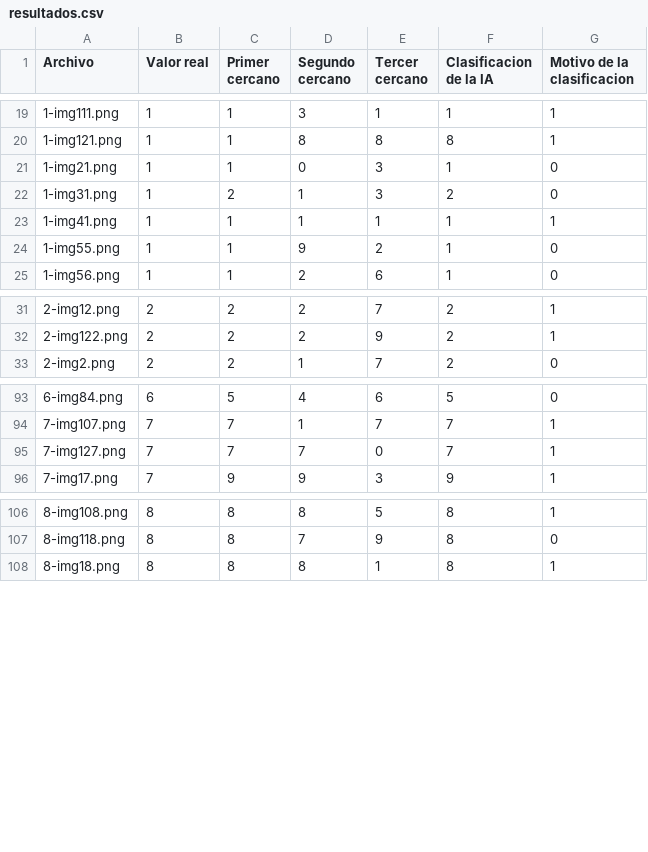
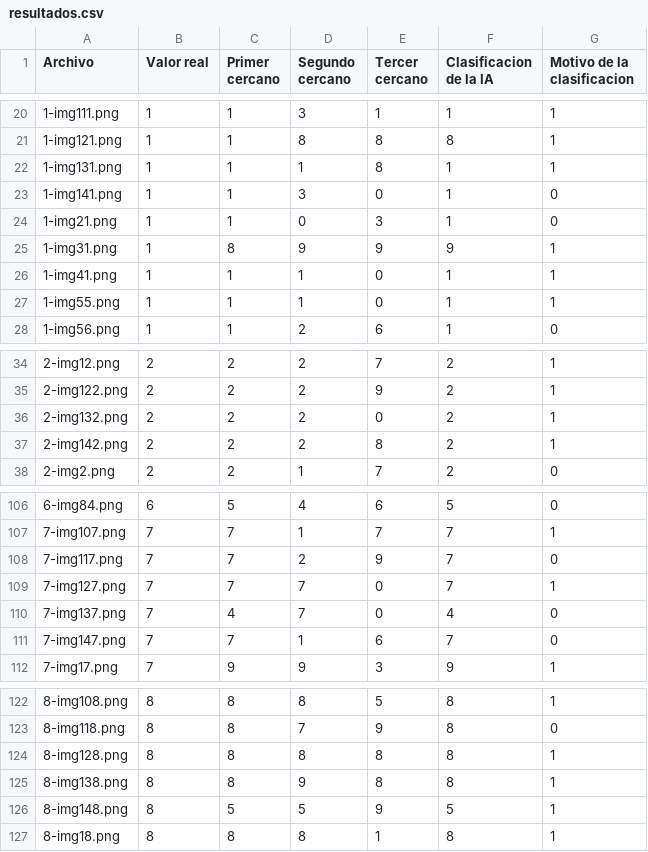
Before and after one commit to ReyesEB/Proyecto_ICC_2_2025-2, a CSV file: resultados.csv, drawn as a sheet; only a part is shown, gaps mark what is left out; the diff covers the shown part only.

```diff
--- a/resultados.csv
+++ b/resultados.csv
@@ -20,6 +21,8 @@ Archivo,Valor real,Primer cercano,Segundo cercano,Tercer cercano,Clasificacion d
 1-img121.png,1,1,8,8,8,1
+1-img131.png,1,1,1,8,1,1
+1-img141.png,1,1,3,0,1,0
 1-img21.png,1,1,0,3,1,0
-1-img31.png,1,2,1,3,2,0
-1-img41.png,1,1,1,1,1,1
-1-img55.png,1,1,9,2,1,0
+1-img31.png,1,8,9,9,9,1
+1-img41.png,1,1,1,0,1,1
+1-img55.png,1,1,1,0,1,1
 1-img56.png,1,1,2,6,1,0
@@ -32,2 +35,4 @@ Archivo,Valor real,Primer cercano,Segundo cercano,Tercer cercano,Clasificacion d
 2-img122.png,2,2,2,9,2,1
+2-img132.png,2,2,2,0,2,1
+2-img142.png,2,2,2,8,2,1
 2-img2.png,2,2,1,7,2,0
@@ -94,3 +107,6 @@ Archivo,Valor real,Primer cercano,Segundo cercano,Tercer cercano,Clasificacion d
 7-img107.png,7,7,1,7,7,1
+7-img117.png,7,7,2,9,7,0
 7-img127.png,7,7,7,0,7,1
+7-img137.png,7,4,7,0,4,0
+7-img147.png,7,7,1,6,7,0
 7-img17.png,7,9,9,3,9,1
@@ -107,2 +123,5 @@ Archivo,Valor real,Primer cercano,Segundo cercano,Tercer cercano,Clasificacion d
 8-img118.png,8,8,7,9,8,0
+8-img128.png,8,8,8,8,8,1
+8-img138.png,8,8,9,8,8,1
+8-img148.png,8,5,5,9,5,1
 8-img18.png,8,8,8,1,8,1
```
Also changed, not shown: 11 added rows elsewhere in this file, 8 other files.
